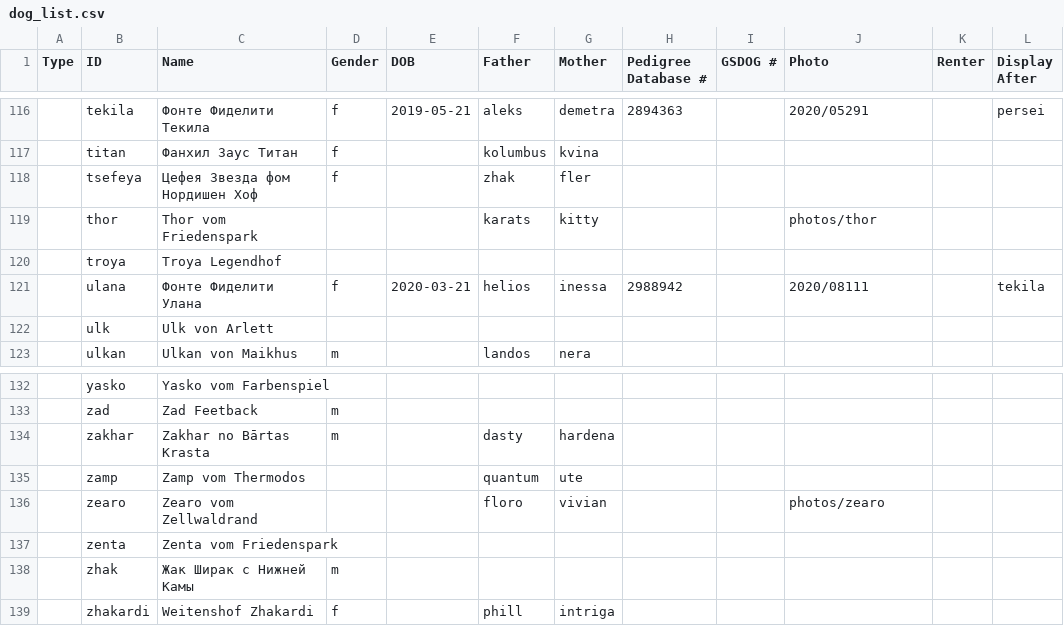
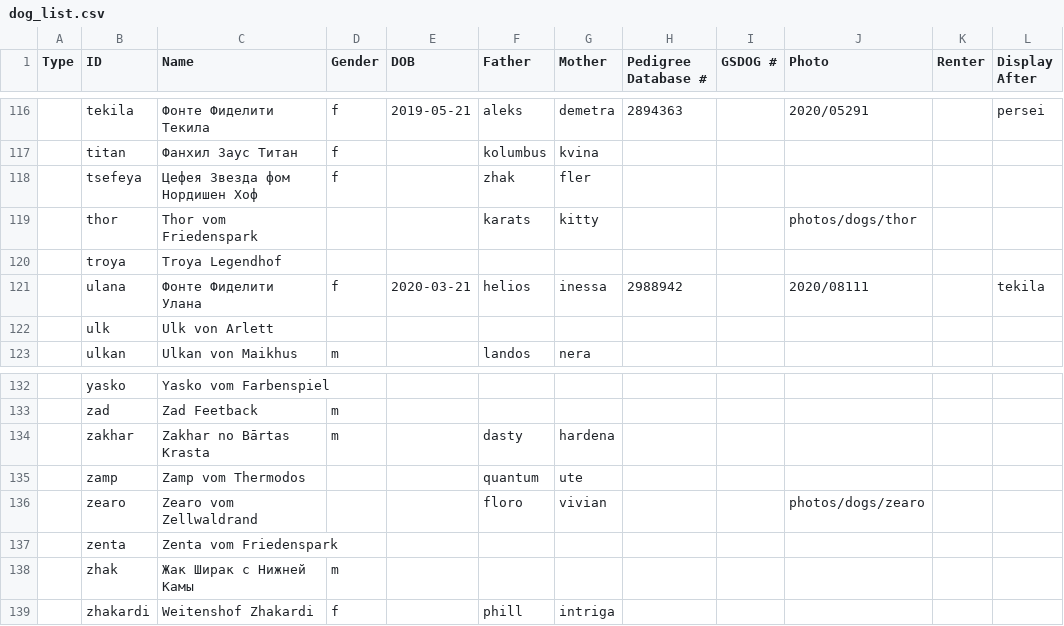
Before and after one commit to arhadthedev/fontefideliti.ru, a CSV file: res/dog_list.csv, drawn as a sheet; only a part is shown, gaps mark what is left out; the diff covers the shown part only; the diff names each change by its address in the sheet, - before the commit and + after, or states it on an @@ line.

Commit message:
Move photos so photos/*.jpg will not match */*.*
To automatically extract photos and their attributes from img/
we are going to use globbing with "*/*.*" pattern, where the first
asterisk is for a year, the second is for a month, a day, a sequence
number and attributes. However, photos right inside photos/ folder are
also captured even if they have neither date nor attributes.

Previously it was explicitly filtered out, but now we just need to move
generic dog photos into a special directory for such ones.

```diff
--- a/res/dog_list.csv
+++ b/res/dog_list.csv
-J119 (Photo): photos/thor
+J119 (Photo): photos/dogs/thor
-J136 (Photo): photos/zearo
+J136 (Photo): photos/dogs/zearo
```
Also changed, not shown: 6 edited cells elsewhere in this file, 10 other files.
